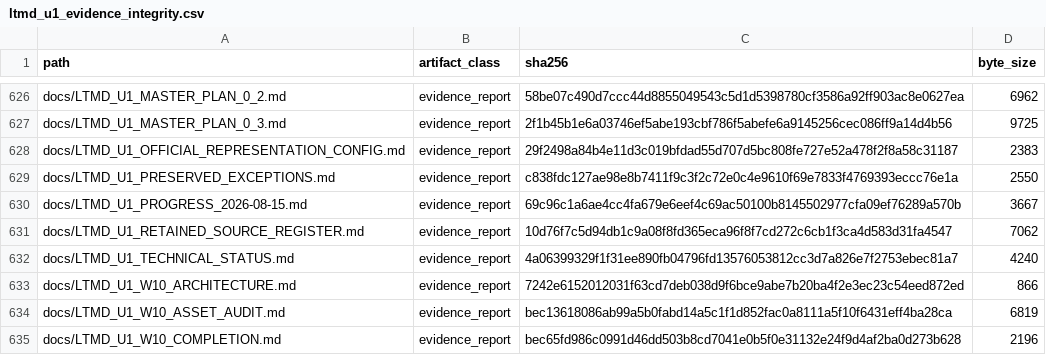
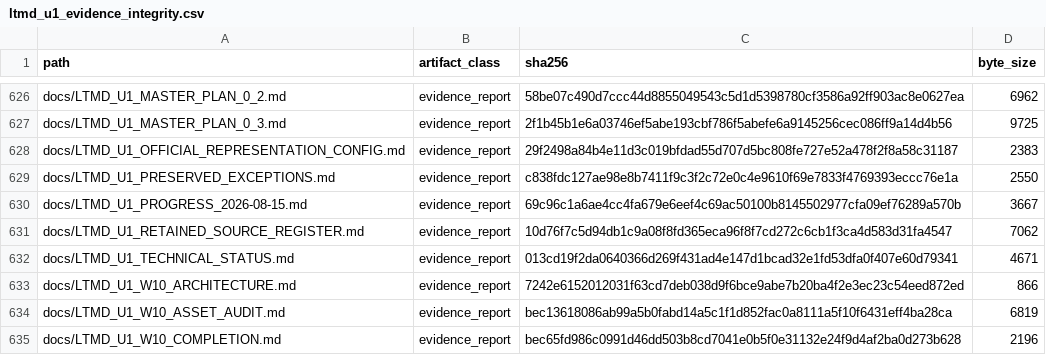
Before and after one commit to fersandovalgtz/libro-texto-mexicano-digital, a CSV file: data/catalog/ltmd_u1_evidence_integrity.csv, drawn as a sheet; only a part is shown, gaps mark what is left out.

```diff
--- a/data/catalog/ltmd_u1_evidence_integrity.csv
+++ b/data/catalog/ltmd_u1_evidence_integrity.csv
@@ -631,3 +631,3 @@ docs/LTMD_U1_PROGRESS_2026-08-15.md,evidence_report,69c96c1a6ae4cc4fa679e6eef4c6
 docs/LTMD_U1_RETAINED_SOURCE_REGISTER.md,evidence_report,10d76f7c5d94db1c9a08f8fd365eca96f8f7cd272c6cb1f3ca4d583d31fa4547,7062
-docs/LTMD_U1_TECHNICAL_STATUS.md,evidence_report,4a06399329f1f31ee890fb04796fd13576053812cc3d7a826e7f2753ebec81a7,4240
+docs/LTMD_U1_TECHNICAL_STATUS.md,evidence_report,013cd19f2da0640366d269f431ad4e147d1bcad32e1fd53dfa0f407e60d79341,4671
 docs/LTMD_U1_W10_ARCHITECTURE.md,evidence_report,7242e6152012031f63cd7deb038d9f6bce9abe7b20ba4f2e3ec23c54eed872ed,866
```
Also changed, not shown: 1 other file.
